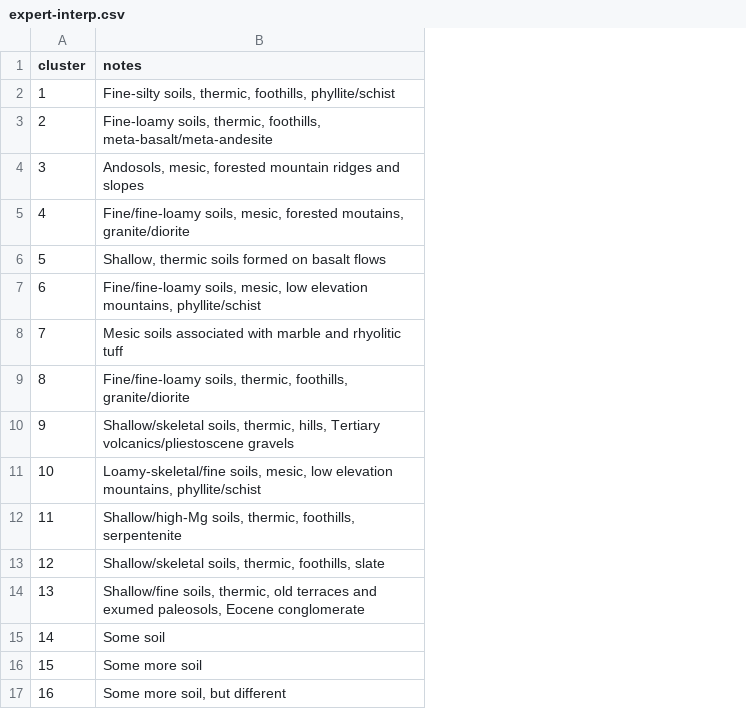
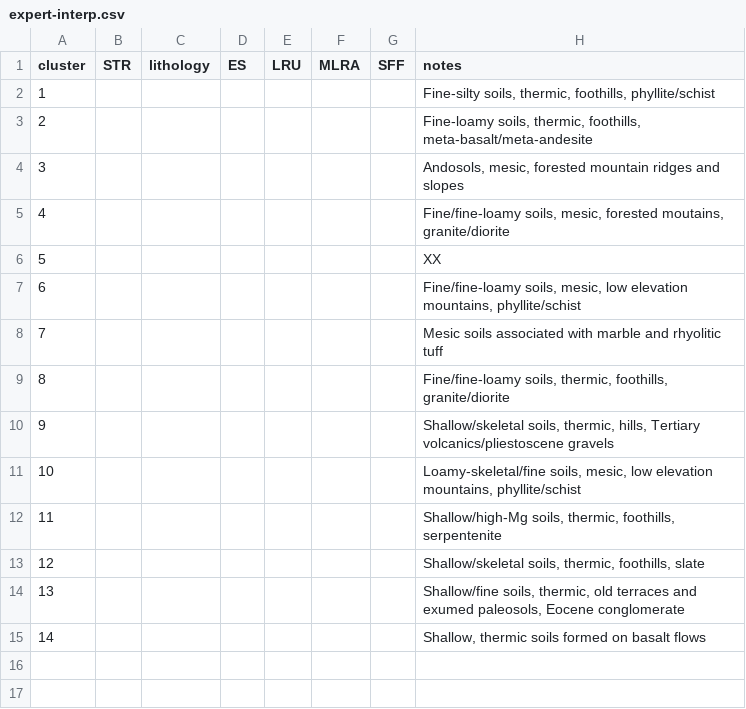
Before and after one commit to dylanbeaudette/network-paper-2020, a CSV file: expert-interp.csv, drawn as a sheet; removed rows and columns are numbered as before the commit, all else as after; the diff names each change by its address in the sheet, - before the commit and + after, or states it on an @@ line.

Commit message:
simplfication of the network, new code for associating network clusters with spatial data, still many TODOs

```diff
--- a/expert-interp.csv
+++ b/expert-interp.csv
+column B (STR), empty
+column C (lithology), empty
+column D (ES), empty
+column E (LRU), empty
+column F (MLRA), empty
+column G (SFF), empty
-H6 (notes): Shallow, thermic soils formed on basalt flows
+H6 (notes): XX
-H15 (notes): Some soil
+H15 (notes): Shallow, thermic soils formed on basalt flows
-row 16: 15 | Some more soil
-row 17: 16 | Some more soil, but different
```
Also changed, not shown: 6 other files.
